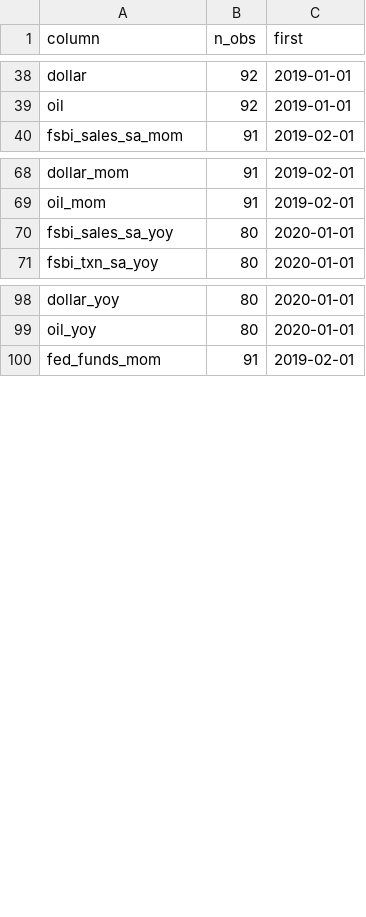
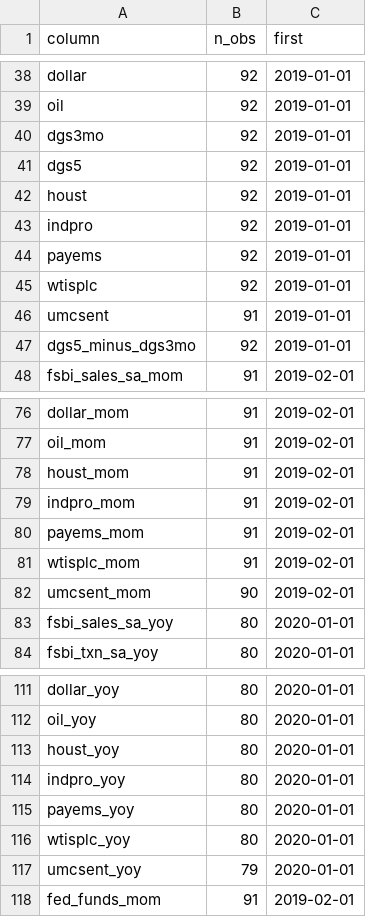
Before and after one commit to deccampbell/QCF_Capstone_Fiserv, a CSV file: Data/processed/data_dictionary.csv, drawn as a sheet; only a part is shown, gaps mark what is left out; the diff covers the shown part only; the diff names each change by its address in the sheet, - before the commit and + after, or states it on an @@ line.

Commit message:
The new data I added and adjusted the code to

```diff
--- a/Data/processed/data_dictionary.csv
+++ b/Data/processed/data_dictionary.csv
+row 40: dgs3mo | 92 | 2019-01-01
+row 41: dgs5 | 92 | 2019-01-01
+row 42: houst | 92 | 2019-01-01
+row 43: indpro | 92 | 2019-01-01
+row 44: payems | 92 | 2019-01-01
+row 45: wtisplc | 92 | 2019-01-01
+row 46: umcsent | 91 | 2019-01-01
+row 47: dgs5_minus_dgs3mo | 92 | 2019-01-01
+row 78: houst_mom | 91 | 2019-02-01
+row 79: indpro_mom | 91 | 2019-02-01
+row 80: payems_mom | 91 | 2019-02-01
+row 81: wtisplc_mom | 91 | 2019-02-01
+row 82: umcsent_mom | 90 | 2019-02-01
+row 113: houst_yoy | 80 | 2020-01-01
+row 114: indpro_yoy | 80 | 2020-01-01
+row 115: payems_yoy | 80 | 2020-01-01
+row 116: wtisplc_yoy | 80 | 2020-01-01
+row 117: umcsent_yoy | 79 | 2020-01-01
```
Also changed, not shown: 6 added rows elsewhere in this file, 3 other files.
